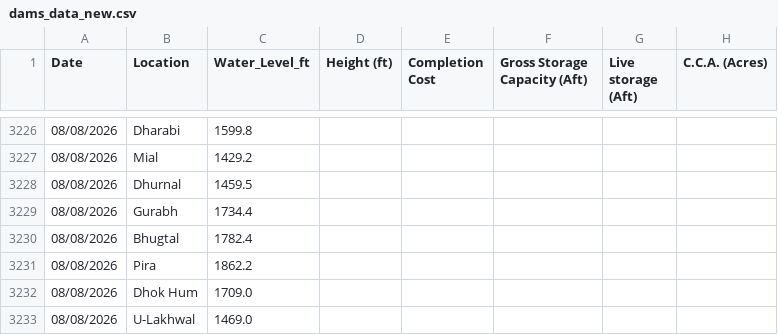
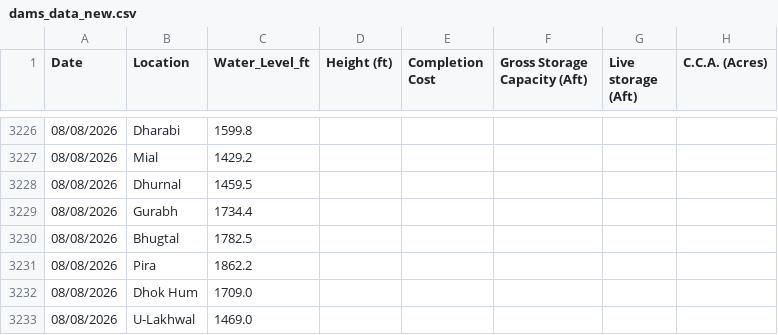
Before and after one commit to Junaid07/Antigravity_WL, a CSV file: dams_data_new.csv, drawn as a sheet; only a part is shown, gaps mark what is left out; the diff names each change by its address in the sheet, - before the commit and + after, or states it on an @@ line.

Commit message:
updated water levels for 08/08/2026

```diff
--- a/dams_data_new.csv
+++ b/dams_data_new.csv
-C3230 (Water_Level_ft): 1782.4
+C3230 (Water_Level_ft): 1782.5
```
